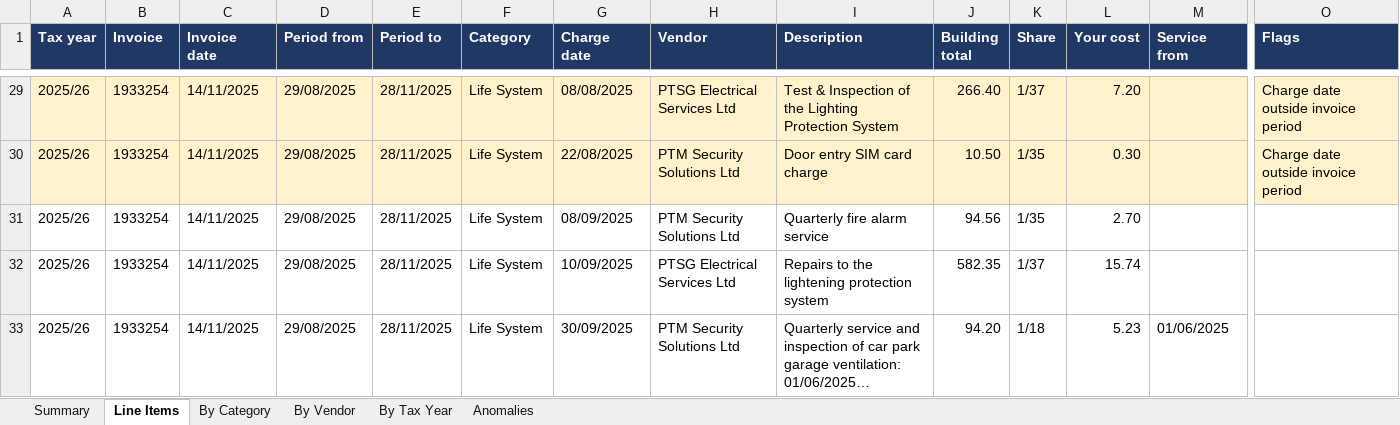
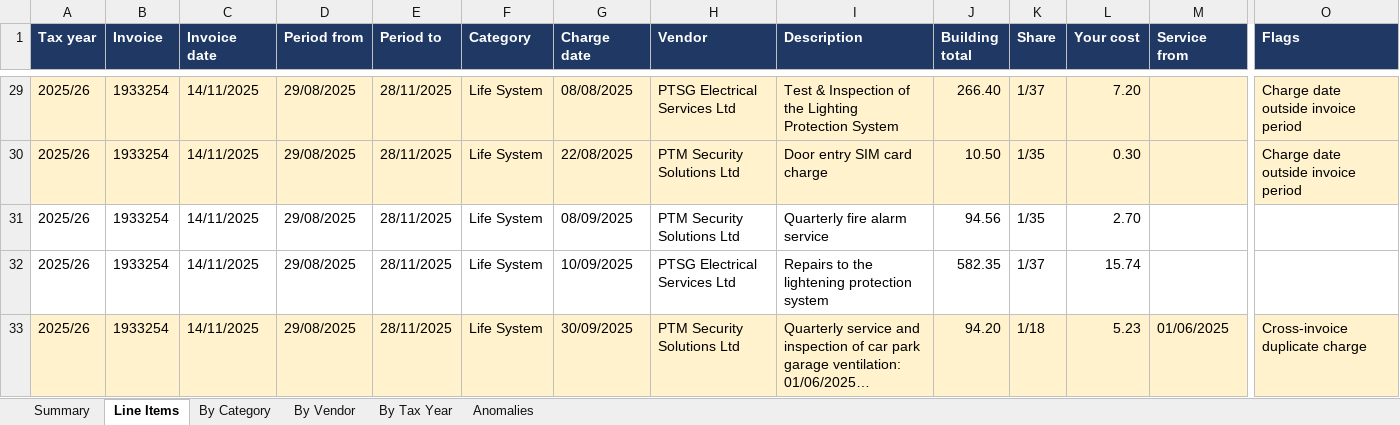
Before and after one commit to ly2xxx/dot-claude-playground, an Excel workbook: .claude/skills/invoice-tracker/output/cost_tracker.xlsx, sheet Line Items, drawn as a sheet; only a part is shown, gaps mark what is left out; long unchanged cells end in …; values as stored, in another font and other column widths than the file's, no borders; the diff covers the shown part only; the diff names each change by its address in the sheet, - before the commit and + after, or states it on an @@ line.

Commit message:
update invoice skill to count anomolies

```diff
--- a/.claude/skills/invoice-tracker/output/cost_tracker.xlsx (sheet Line Items)
+++ b/.claude/skills/invoice-tracker/output/cost_tracker.xlsx (sheet Line Items)
-A33:O33 fill: none
+A33:O33 fill: #FFF2CC
-O33 (Flags): (empty)
+O33 (Flags): Cross-invoice duplicate charge
```
Also changed, not shown: 5 edited cells and cell formats elsewhere in this sheet, sheet Anomalies, 6 other files.
